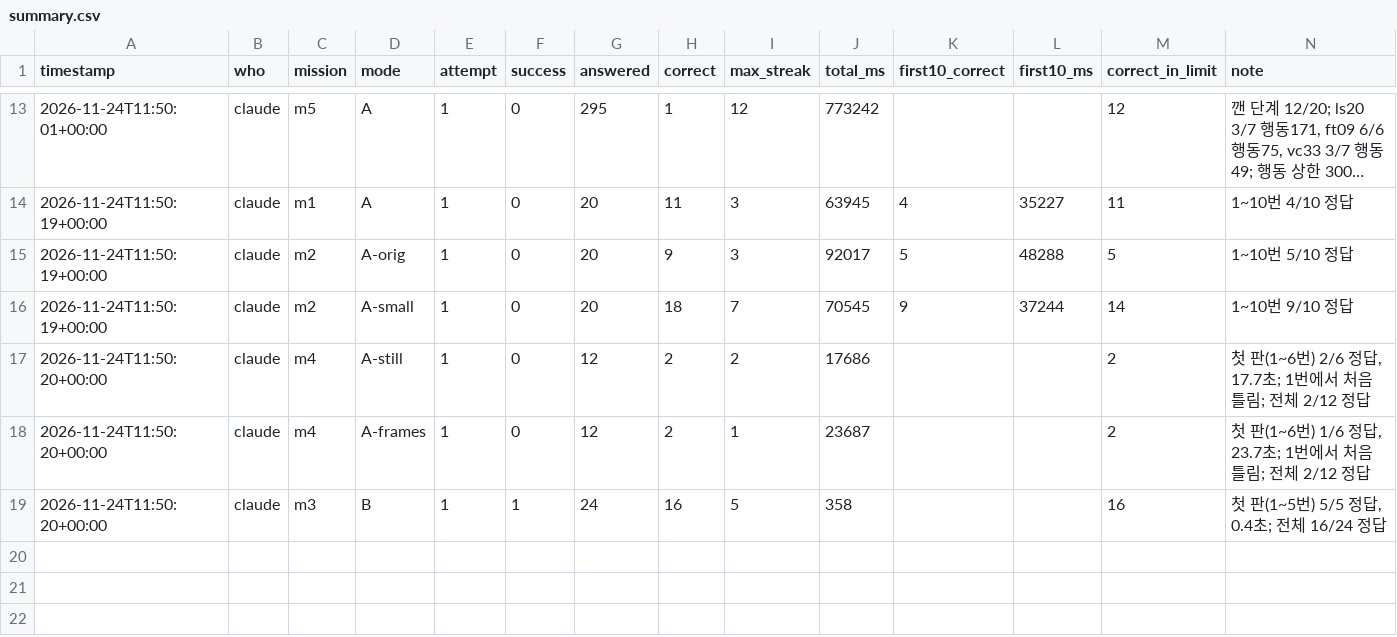
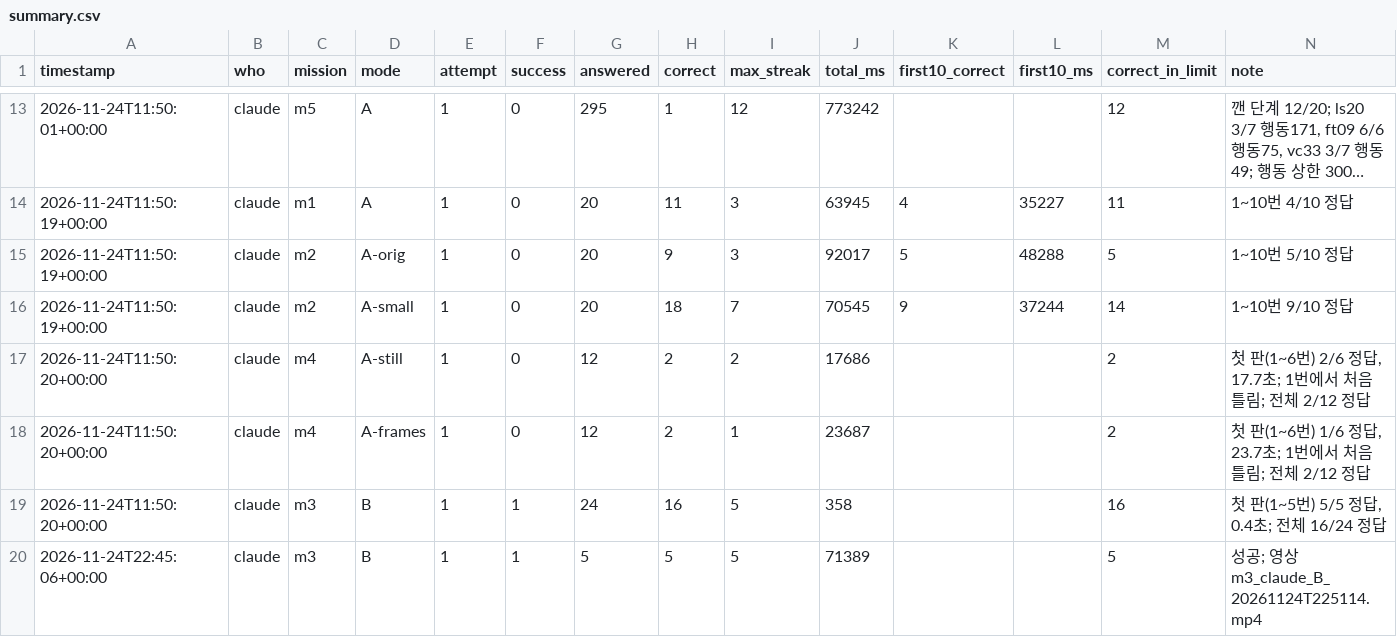
Before and after one commit to ineverusedai/1-AI-, a CSV file: results/summary.csv, drawn as a sheet; only a part is shown, gaps mark what is left out; long unchanged cells end in …; the diff names each change by its address in the sheet, - before the commit and + after, or states it on an @@ line.

```diff
--- a/results/summary.csv
+++ b/results/summary.csv
+row 20: 2026-11-24T22:45:06+00:00 | claude | m3 | B | 1 | 1 | 5 | 5 | 5 | 71389 |  |  | 5 | 성공; 영상 m3_claude_B_20261124T225114.mp4
```
Also changed, not shown: results/answers.csv, 11 other files.
